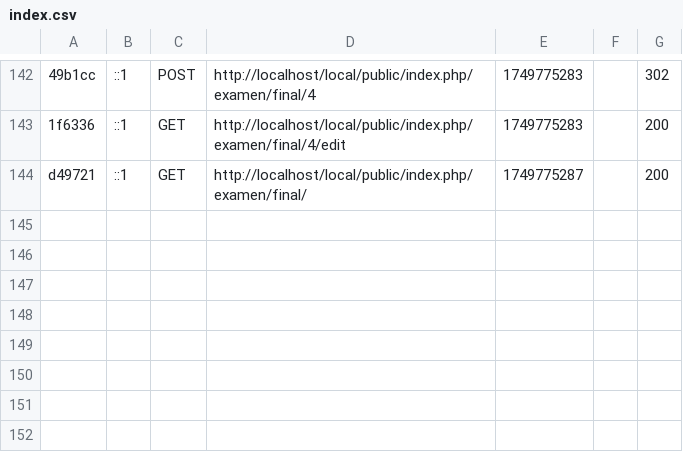
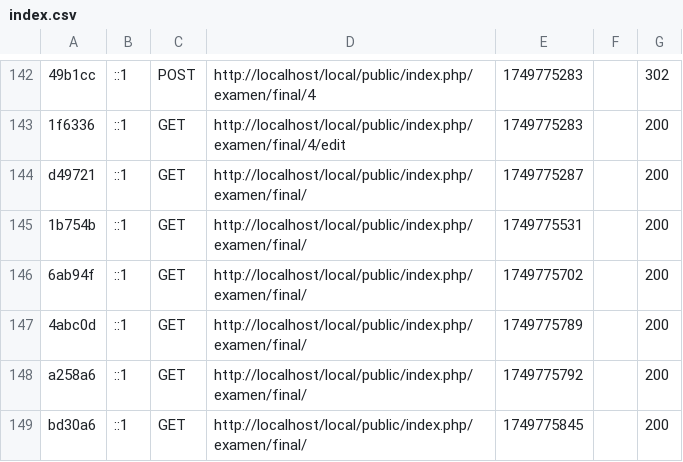
Before and after one commit to G4Gs/Local-Finales-, a CSV file: var/cache/dev/profiler/index.csv, drawn as a sheet; only a part is shown, gaps mark what is left out; the diff names each change by its address in the sheet, - before the commit and + after, or states it on an @@ line.

```diff
--- a/var/cache/dev/profiler/index.csv
+++ b/var/cache/dev/profiler/index.csv
+row 145: 1b754b | ::1 | GET | http://localhost/local/public/index.php/examen/final/ | 1749775531 |  | 200
+row 146: 6ab94f | ::1 | GET | http://localhost/local/public/index.php/examen/final/ | 1749775702 |  | 200
+row 147: 4abc0d | ::1 | GET | http://localhost/local/public/index.php/examen/final/ | 1749775789 |  | 200
+row 148: a258a6 | ::1 | GET | http://localhost/local/public/index.php/examen/final/ | 1749775792 |  | 200
+row 149: bd30a6 | ::1 | GET | http://localhost/local/public/index.php/examen/final/ | 1749775845 |  | 200
```
Also changed, not shown: 8 other files.
